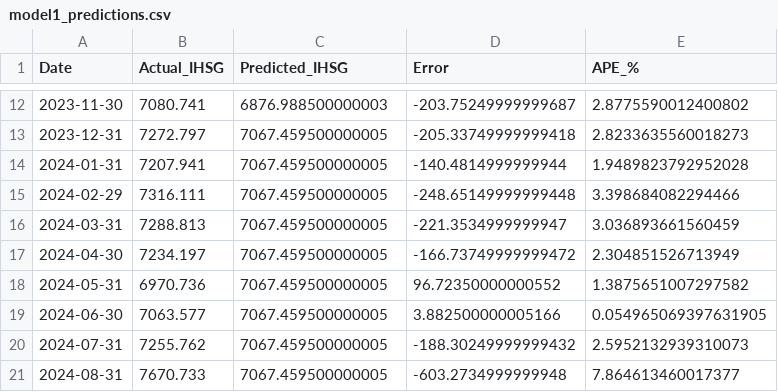
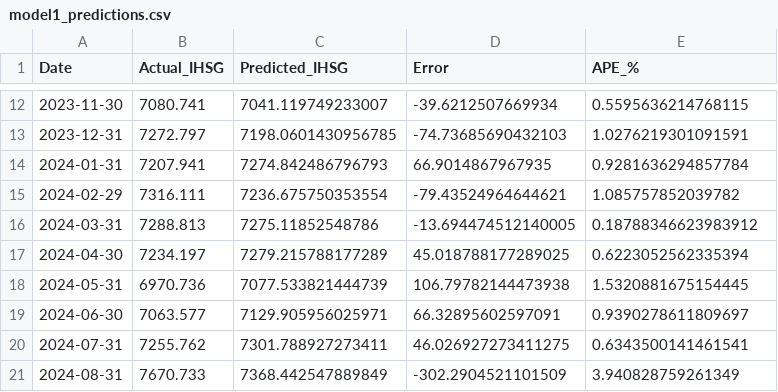
Before and after one commit to ravsssh/tesis-hakam, a CSV file: model1_predictions.csv, drawn as a sheet; only a part is shown, gaps mark what is left out; the diff covers the shown part only.

```diff
--- a/model1_predictions.csv
+++ b/model1_predictions.csv
@@ -12,10 +12,10 @@ Date,Actual_IHSG,Predicted_IHSG,Error,APE_%
-2023-11-30,7080.741,6876.988500000003,-203.75249999999687,2.8775590012400802
-2023-12-31,7272.797,7067.459500000005,-205.33749999999418,2.8233635560018273
-2024-01-31,7207.941,7067.459500000005,-140.4814999999944,1.9489823792952028
-2024-02-29,7316.111,7067.459500000005,-248.65149999999448,3.398684082294466
-2024-03-31,7288.813,7067.459500000005,-221.3534999999947,3.036893661560459
-2024-04-30,7234.197,7067.459500000005,-166.73749999999472,2.304851526713949
-2024-05-31,6970.736,7067.459500000005,96.72350000000552,1.3875651007297582
-2024-06-30,7063.577,7067.459500000005,3.882500000005166,0.054965069397631905
-2024-07-31,7255.762,7067.459500000005,-188.30249999999432,2.5952132939310073
-2024-08-31,7670.733,7067.459500000005,-603.2734999999948,7.864613460017377
+2023-11-30,7080.741,7041.119749233007,-39.6212507669934,0.5595636214768115
+2023-12-31,7272.797,7198.0601430956785,-74.73685690432103,1.0276219301091591
+2024-01-31,7207.941,7274.842486796793,66.9014867967935,0.9281636294857784
+2024-02-29,7316.111,7236.675750353554,-79.43524964644621,1.085757852039782
+2024-03-31,7288.813,7275.11852548786,-13.694474512140005,0.18788346623983912
+2024-04-30,7234.197,7279.215788177289,45.018788177289025,0.6223052562335394
+2024-05-31,6970.736,7077.533821444739,106.79782144473938,1.5320881675154445
+2024-06-30,7063.577,7129.905956025971,66.32895602597091,0.9390278611809697
+2024-07-31,7255.762,7301.788927273411,46.026927273411275,0.6343500141461541
+2024-08-31,7670.733,7368.442547889849,-302.2904521101509,3.940828759261349
```
Also changed, not shown: 45 edited cells elsewhere in this file, 9 other files.
